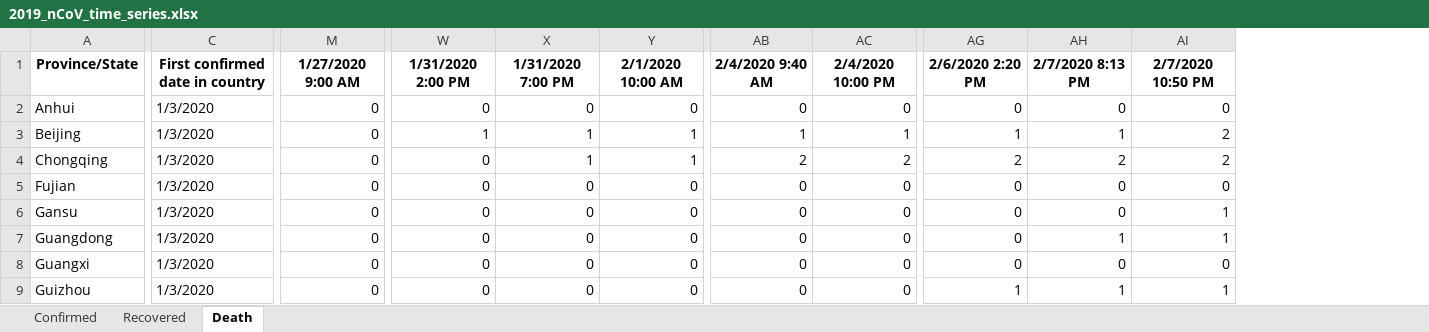
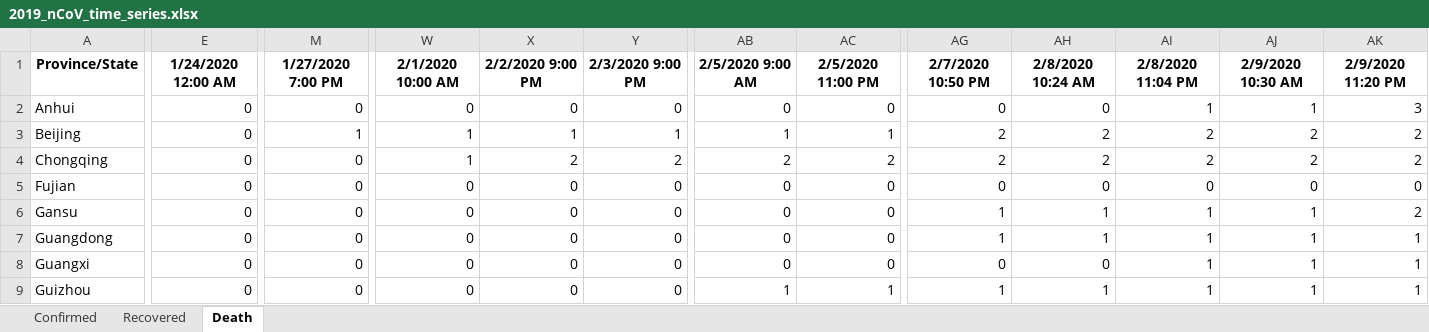
Before and after one commit to msarnacki/coronavirus-2019-nCoV, an Excel workbook: 2019_nCoV_time_series.xlsx, sheet Death, drawn as a sheet; only a part is shown, gaps mark what is left out; values as stored, in another font and other column widths than the file's, no borders; removed rows and columns are numbered as before the commit, all else as after; the diff covers the shown part only; the diff names each change by its address in the sheet, - before the commit and + after, or states it on an @@ line.

```diff
--- a/2019_nCoV_time_series.xlsx (sheet Death)
+++ b/2019_nCoV_time_series.xlsx (sheet Death)
-column C, rows 1-9: First confirmed date in country | 1/3/2020 | 1/3/2020 | 1/3/2020 | 1/3/2020 | 1/3/2020 | 1/3/2020 | 1/3/2020 | 1/3/2020
+column E, rows 1-9: 1/24/2020 12:00 AM | 0 | 0 | 0 | 0 | 0 | 0 | 0 | 0
+column AJ, rows 1-9: 2/9/2020 10:30 AM | 1 | 2 | 2 | 0 | 1 | 1 | 1 | 1
+column AK, rows 1-9: 2/9/2020 11:20 PM | 3 | 2 | 2 | 0 | 2 | 1 | 1 | 1
-M1: 1/27/2020 9:00 AM
+M1: 1/27/2020 7:00 PM
-W1: 1/31/2020 2:00 PM
+W1: 2/1/2020 10:00 AM
-X1: 1/31/2020 7:00 PM
+X1: 2/2/2020 9:00 PM
-Y1: 2/1/2020 10:00 AM
+Y1: 2/3/2020 9:00 PM
-AB1: 2/4/2020 9:40 AM
+AB1: 2/5/2020 9:00 AM
-AC1: 2/4/2020 10:00 PM
+AC1: 2/5/2020 11:00 PM
-AG1: 2/6/2020 2:20 PM
+AG1: 2/7/2020 10:50 PM
-AH1: 2/7/2020 8:13 PM
+AH1: 2/8/2020 10:24 AM
-AI1: 2/7/2020 10:50 PM
+AI1: 2/8/2020 11:04 PM
-AI2: 0
+AI2: 1
-M3: 0
+M3: 1
-AG3: 1
+AG3: 2
-AH3: 1
+AH3: 2
-W4: 0
+W4: 1
-X4: 1
+X4: 2
-Y4: 1
+Y4: 2
-AG6:AG7: 0
+AG6:AG7: 1
-AH6: 0
+AH6: 1
-AI8: 0
+AI8: 1
-AB9: 0
+AB9: 1
-AC9: 0
+AC9: 1
```
Also changed, not shown: 71 edited cells elsewhere in this sheet, sheet Recovered, sheet Confirmed, 2019_nCoV.xlsx, 2019_nCoV_multiple_sheets.xlsx, 3 other files.
